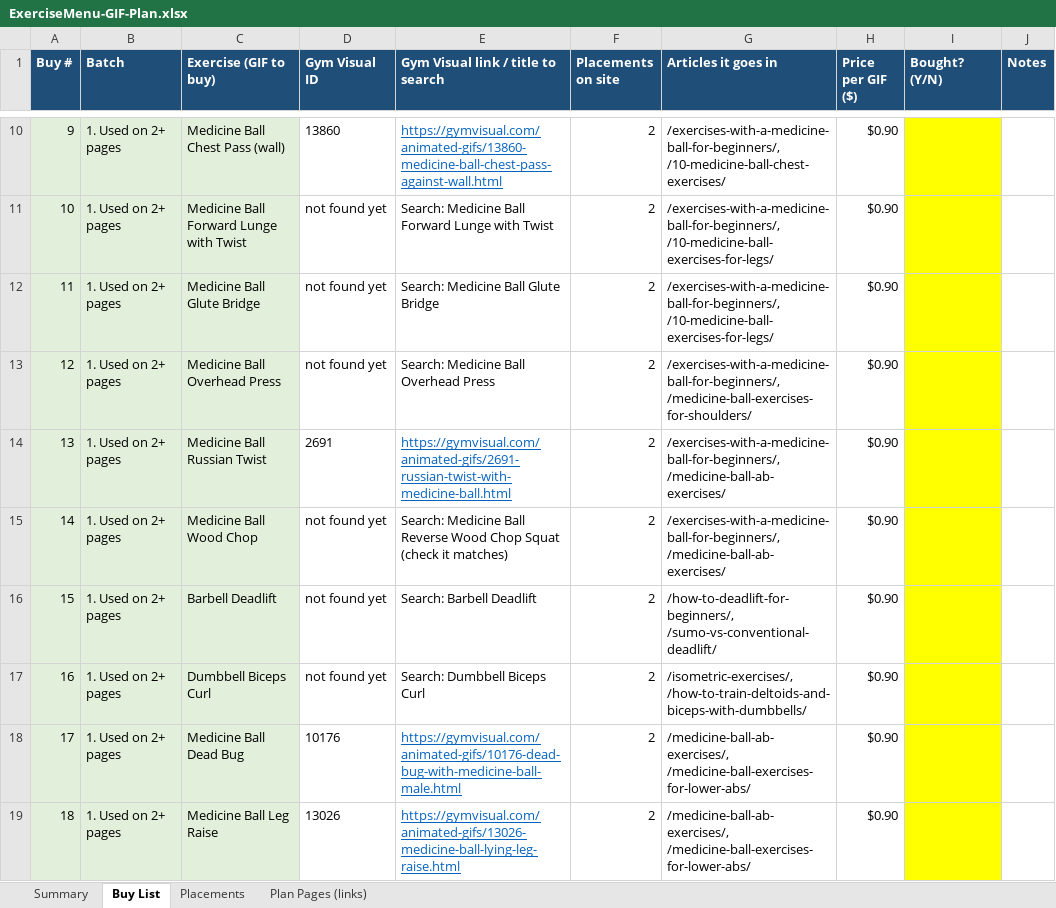
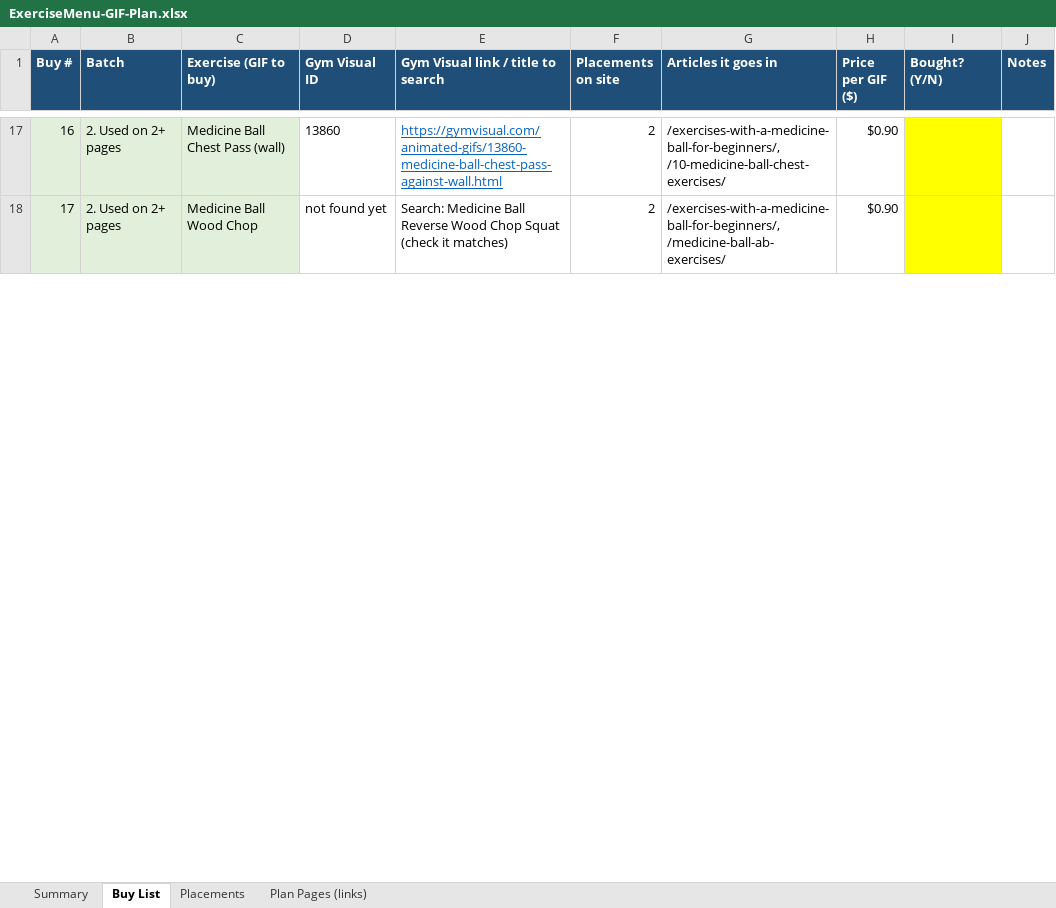
Before and after one commit to zubairlinkbuilder-alt/main, an Excel workbook: deliverables/ExerciseMenu-GIF-Plan.xlsx, sheet Buy List, drawn as a sheet; only a part is shown, gaps mark what is left out; values as stored, in another font and other column widths than the file's, no borders; charts and pictures not drawn; removed rows and columns are numbered as before the commit, all else as after; the diff covers the shown part only; the diff names each change by its address in the sheet, - before the commit and + after, or states it on an @@ line.

```diff
--- a/deliverables/ExerciseMenu-GIF-Plan.xlsx (sheet Buy List)
+++ b/deliverables/ExerciseMenu-GIF-Plan.xlsx (sheet Buy List)
@@ column A (Buy #) renumbered between rows 12 and 91 @@
-B17 (Batch): 1. Used on 2+ pages
+B17 (Batch): 2. Used on 2+ pages
-row 11: 10 | 1. Used on 2+ pages | Medicine Ball Forward Lunge with Twist | not found yet | Search: Medicine Ball Forward Lunge with Twist | 2 | /exercises-with-a-medicine-ball-for-beginners/, /10-medicine-ball-exercises-for-legs/ | $0.90
-row 12: 11 | 1. Used on 2+ pages | Medicine Ball Glute Bridge | not found yet | Search: Medicine Ball Glute Bridge | 2 | /exercises-with-a-medicine-ball-for-beginners/, /10-medicine-ball-exercises-for-legs/ | $0.90
-row 13: 12 | 1. Used on 2+ pages | Medicine Ball Overhead Press | not found yet | Search: Medicine Ball Overhead Press | 2 | /exercises-with-a-medicine-ball-for-beginners/, /medicine-ball-exercises-for-shoulders/ | $0.90
-row 14: 13 | 1. Used on 2+ pages | Medicine Ball Russian Twist | 2691 | https://gymvisual.com/animated-gifs/2691-russian-twist-with-medicine-ball.html | 2 | /exercises-with-a-medicine-ball-for-beginners/, /medicine-ball-ab-exercises/ | $0.90
-B18 (Batch): 1. Used on 2+ pages
+B18 (Batch): 2. Used on 2+ pages
-row 16: 15 | 1. Used on 2+ pages | Barbell Deadlift | not found yet | Search: Barbell Deadlift | 2 | /how-to-deadlift-for-beginners/, /sumo-vs-conventional-deadlift/ | $0.90
-row 17: 16 | 1. Used on 2+ pages | Dumbbell Biceps Curl | not found yet | Search: Dumbbell Biceps Curl | 2 | /isometric-exercises/, /how-to-train-deltoids-and-biceps-with-dumbbells/ | $0.90
-row 18: 17 | 1. Used on 2+ pages | Medicine Ball Dead Bug | 10176 | https://gymvisual.com/animated-gifs/10176-dead-bug-with-medicine-ball-male.html | 2 | /medicine-ball-ab-exercises/, /medicine-ball-exercises-for-lower-abs/ | $0.90
-row 19: 18 | 1. Used on 2+ pages | Medicine Ball Leg Raise | 13026 | https://gymvisual.com/animated-gifs/13026-medicine-ball-lying-leg-raise.html | 2 | /medicine-ball-ab-exercises/, /medicine-ball-exercises-for-lower-abs/ | $0.90
```
Also changed, not shown: 14 added rows, 19 removed rows and 82 edited cells elsewhere in this sheet, sheet Placements, sheet Summary, formulas that keep their value, 1 other file.
